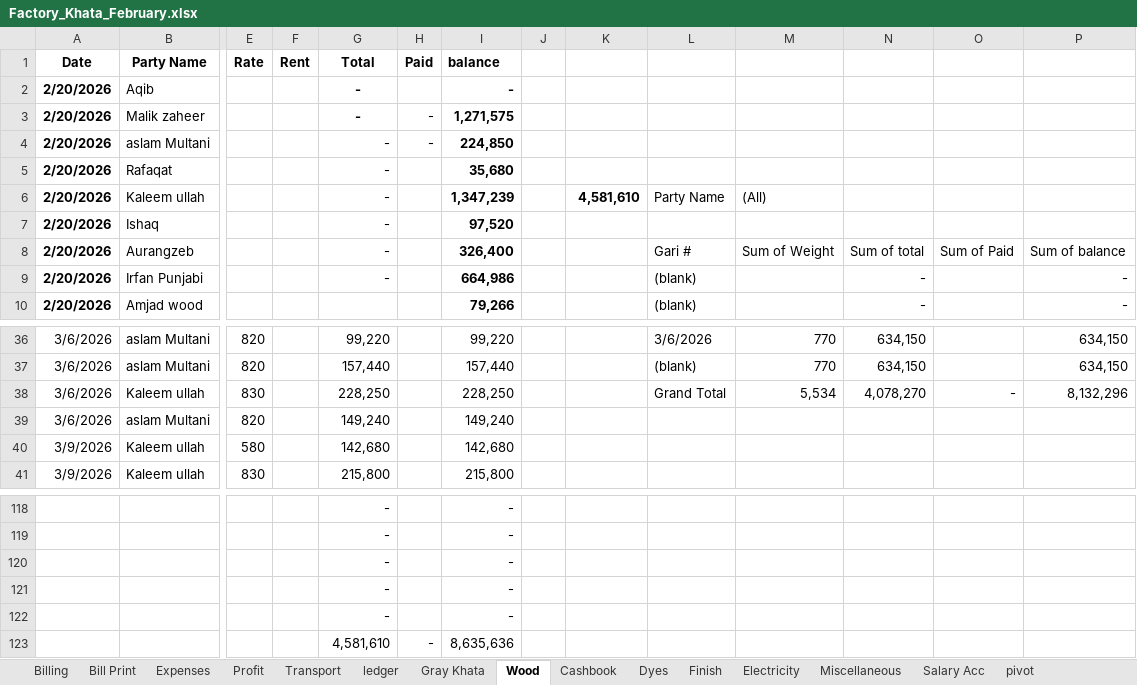
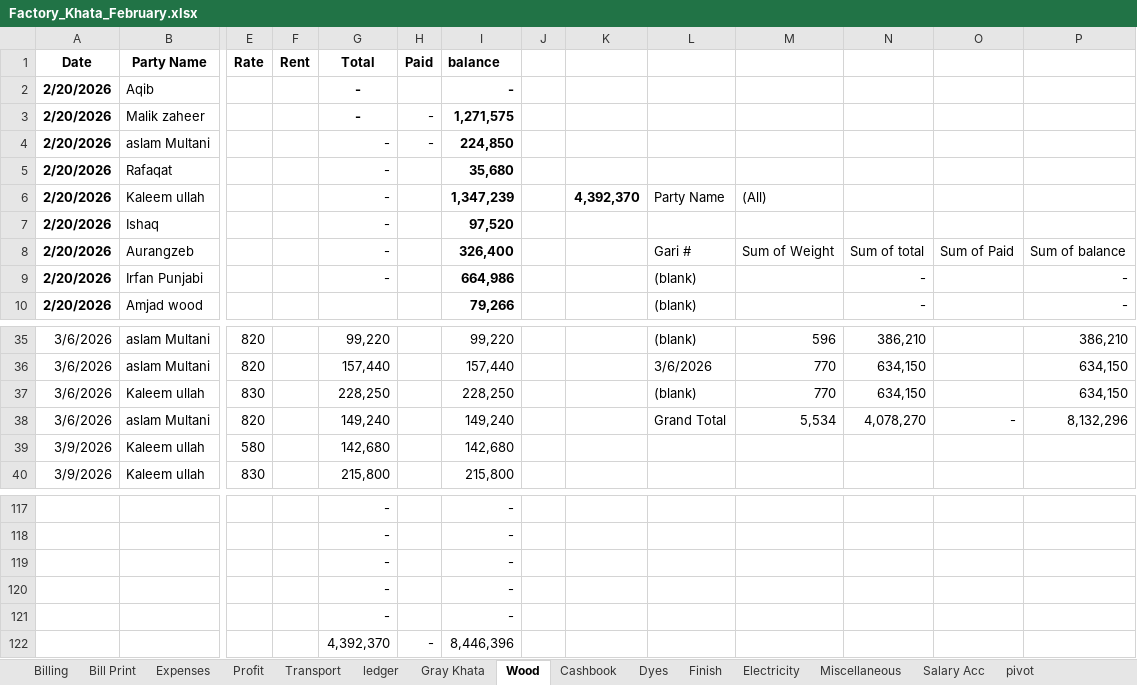
Before and after one commit to omerrazzaq4/AlHamd_Feb, an Excel workbook: Factory_Khata_February.xlsx, sheet Wood, drawn as a sheet; only a part is shown, gaps mark what is left out; values as stored, in another font and other column widths than the file's, no borders; charts and pictures and table styles not drawn; removed rows and columns are numbered as before the commit, all else as after; rows hold the shown columns only; the diff covers the shown part only; the diff names each change by its address in the sheet, - before the commit and + after, or states it on an @@ line.

```diff
--- a/Factory_Khata_February.xlsx (sheet Wood)
+++ b/Factory_Khata_February.xlsx (sheet Wood)
-K6: 4,581,610
+K6: 4,392,370
-L35: 3/6/2026
+L35: (blank)
-M35: 770
+M35: 596
-N35: 634,150
+N35: 386,210
-P35: 634,150
+P35: 386,210
-L36: (blank)
+L36: 3/6/2026
-L37: Grand Total
+L37: (blank)
-M37: 5,534
+M37: 770
-N37: 4,078,270
+N37: 634,150
-O37: -
+O37: (empty)
-P37: 8,132,296
+P37: 634,150
-L38: (empty)
+L38: Grand Total
-M38: (empty)
+M38: 5,534
-N38: (empty)
+N38: 4,078,270
-O38: (empty)
+O38: -
-P38: (empty)
+P38: 8,132,296
-row 123:  |  |  |  | 4,581,610 | - | 8,635,636
+row 122:  |  |  |  | 4,392,370 | - | 8,446,396
```
Also changed, not shown: 1 removed row and 31 edited cells elsewhere in this sheet, sheet Profit, sheet Expenses, formulas that keep their value.
